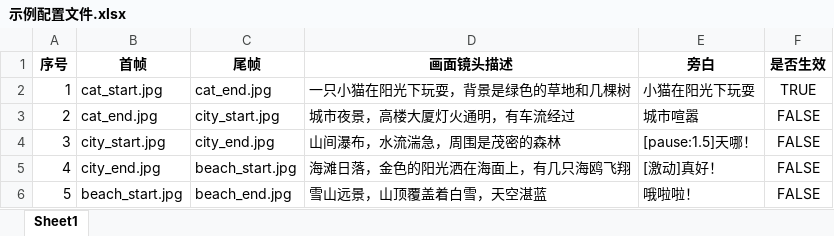
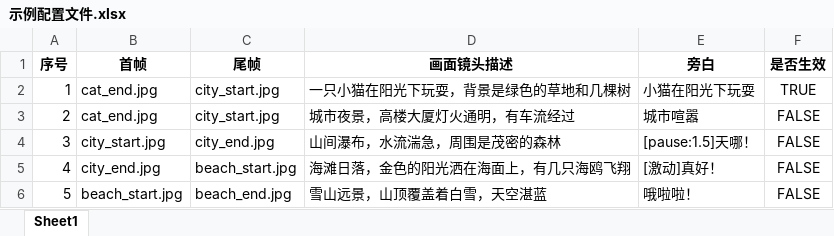
Before and after one commit to victorthered666/video_gen_batch, an Excel workbook: 示例配置文件.xlsx, sheet Sheet1, drawn as a sheet; values as stored, in another font and other column widths than the file's, no borders; the diff names each change by its address in the sheet, - before the commit and + after, or states it on an @@ line.

```diff
--- a/示例配置文件.xlsx (sheet Sheet1)
+++ b/示例配置文件.xlsx (sheet Sheet1)
-B2 (首帧): cat_start.jpg
+B2 (首帧): cat_end.jpg
-C2 (尾帧): cat_end.jpg
+C2 (尾帧): city_start.jpg
```
Also changed, not shown: 1 other file.
